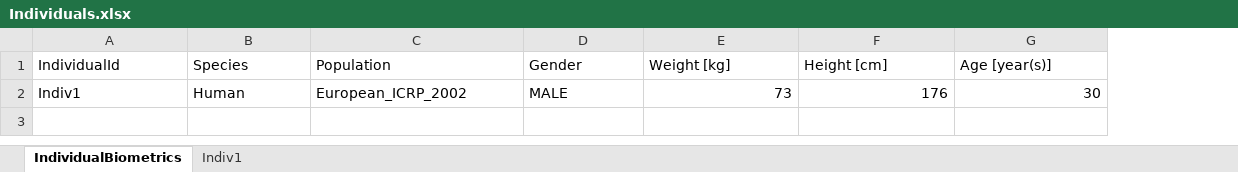
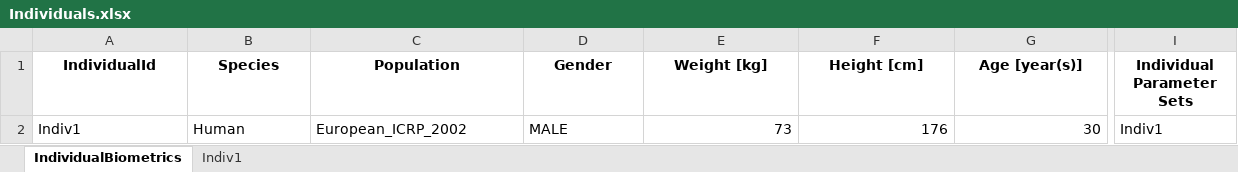
Before and after one commit to esqLABS/esqlabsR, an Excel workbook: inst/extdata/examples/TestProject/Configurations/Individuals.xlsx, sheet IndividualBiometrics, drawn as a sheet; only a part is shown, gaps mark what is left out; values as stored, in another font and other column widths than the file's, no borders; the diff covers the shown part only; the diff names each change by its address in the sheet, - before the commit and + after, or states it on an @@ line.

```diff
--- a/inst/extdata/examples/TestProject/Configurations/Individuals.xlsx (sheet IndividualBiometrics)
+++ b/inst/extdata/examples/TestProject/Configurations/Individuals.xlsx (sheet IndividualBiometrics)
+column I (Individual Parameter Sets), row 2: Indiv1
@@ A1:G1 bold: off → on, alignment: left → center @@
```
Also changed, not shown: cell formats elsewhere in this sheet, sheet Indiv1, 19 other files.
